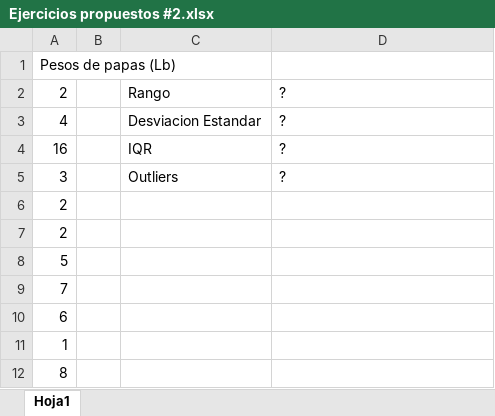
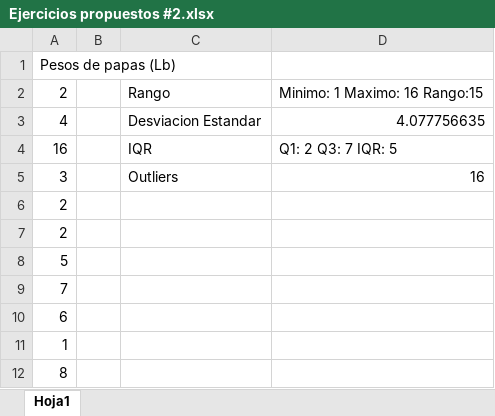
Before and after one commit to mrprofe/Itla-Diplomado-Data-Science, an Excel workbook: Fundamentos-Ciencia-de-Datos/Ejercicios propuestos #2.xlsx, sheet Hoja1, drawn as a sheet; values as stored, in another font and other column widths than the file's, no borders; the diff names each change by its address in the sheet, - before the commit and + after, or states it on an @@ line.

```diff
--- a/Fundamentos-Ciencia-de-Datos/Ejercicios propuestos #2.xlsx (sheet Hoja1)
+++ b/Fundamentos-Ciencia-de-Datos/Ejercicios propuestos #2.xlsx (sheet Hoja1)
-D2: ?
+D2: Minimo: 1 Maximo: 16 Rango:15
-D3: ?
+D3: 4.077756635
-D4: ?
+D4: Q1: 2 Q3: 7 IQR: 5
-D5: ?
+D5: 16
```
Also changed, not shown: Fundamentos-Ciencia-de-Datos/Ejercicios propuestos #1.xlsx, 4 other files.
